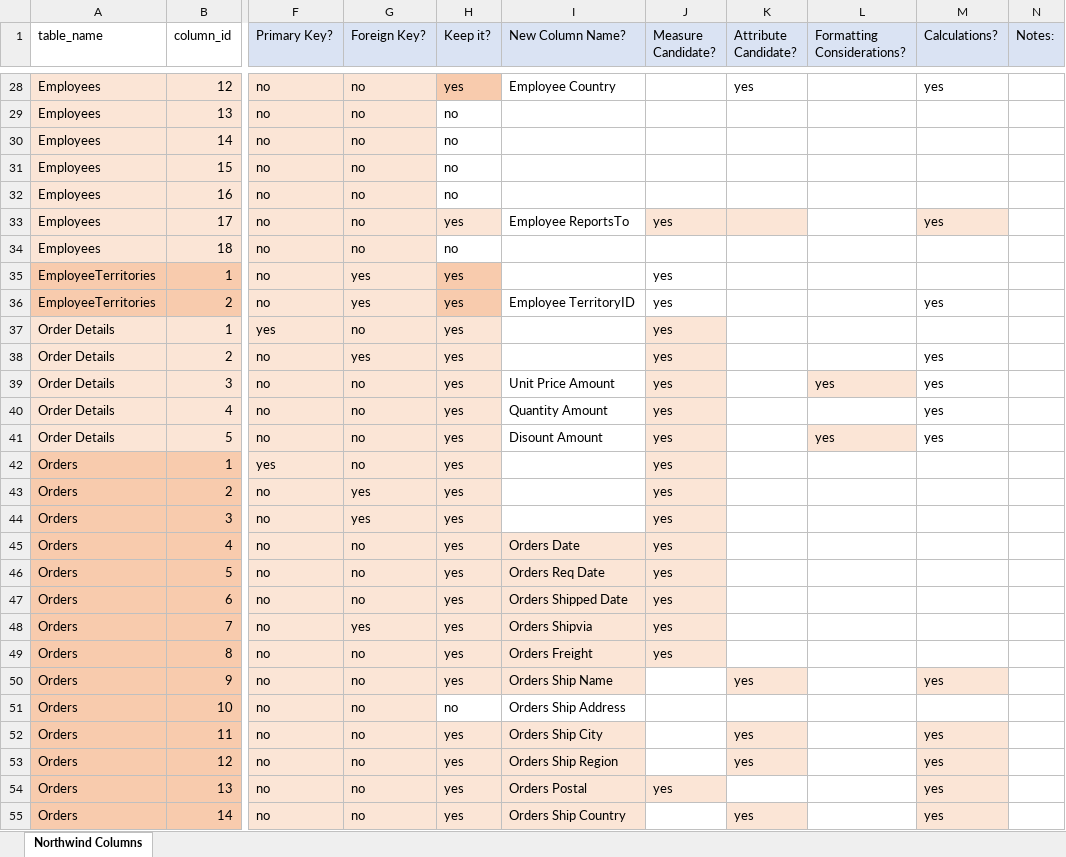
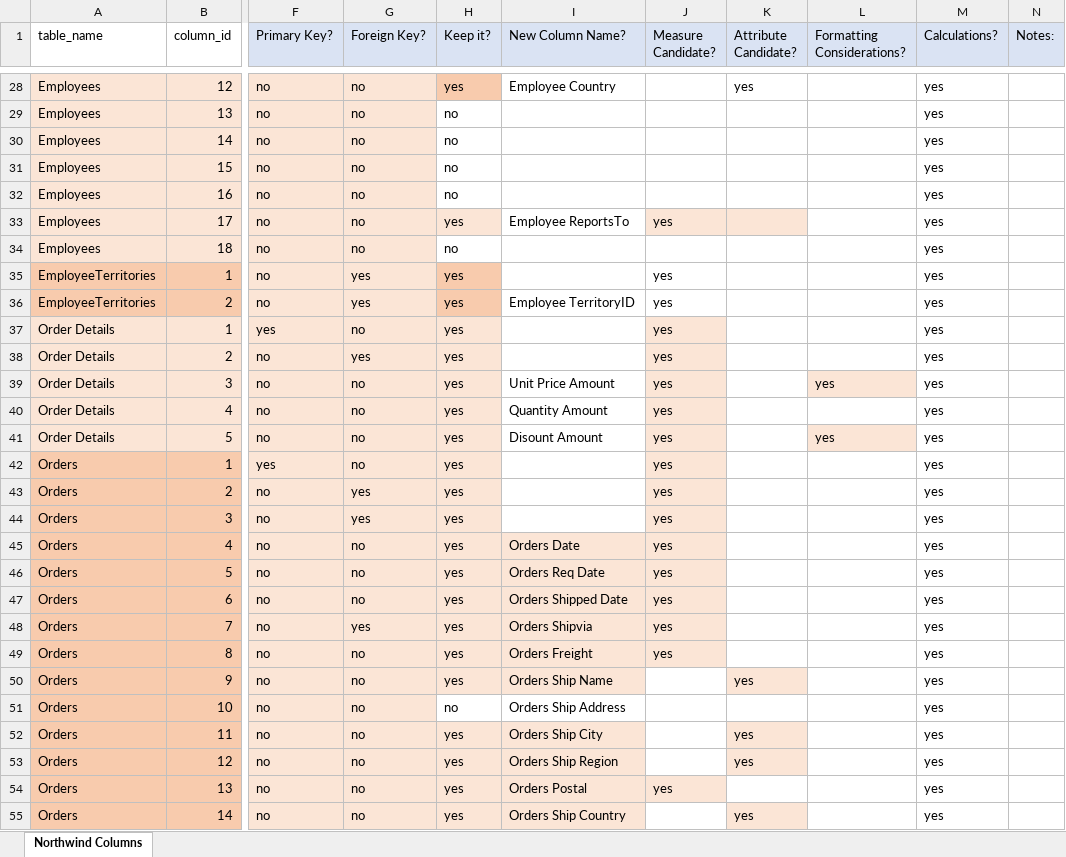
Before and after one commit to luisocelot13-beep/data-analytics, an Excel workbook: week-09/NorthwindTablesAndColumns.xlsx, sheet Northwind Columns, drawn as a sheet; only a part is shown, gaps mark what is left out; values as stored, in another font and other column widths than the file's, no borders; the diff covers the shown part only; the diff names each change by its address in the sheet, - before the commit and + after, or states it on an @@ line.

Commit message:
pushing northwind review

```diff
--- a/week-09/NorthwindTablesAndColumns.xlsx (sheet Northwind Columns)
+++ b/week-09/NorthwindTablesAndColumns.xlsx (sheet Northwind Columns)
-M29:M32 (Calculations?): (empty)
+M29:M32 (Calculations?): yes
-M33 fill: #FBE5D6
+M33 fill: none
-M34:M35 (Calculations?): (empty)
+M34:M35 (Calculations?): yes
-M37 (Calculations?): (empty)
+M37 (Calculations?): yes
-M42:M49 (Calculations?): (empty)
+M42:M49 (Calculations?): yes
-M50 fill: #FBE5D6
+M50 fill: none
-M51 (Calculations?): (empty)
+M51 (Calculations?): yes
-M52:M55 fill: #FBE5D6
+M52:M55 fill: none
```
Also changed, not shown: 29 edited cells and cell formats elsewhere in this sheet, 1 other file.
